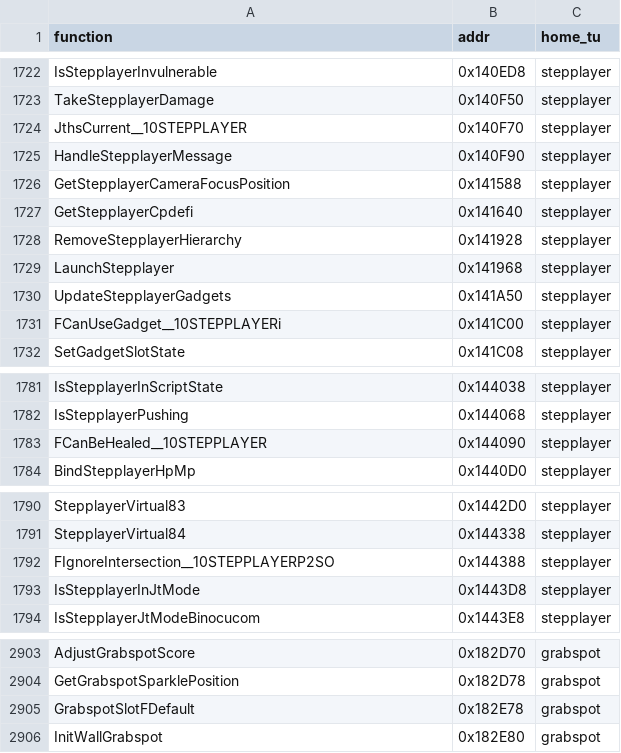
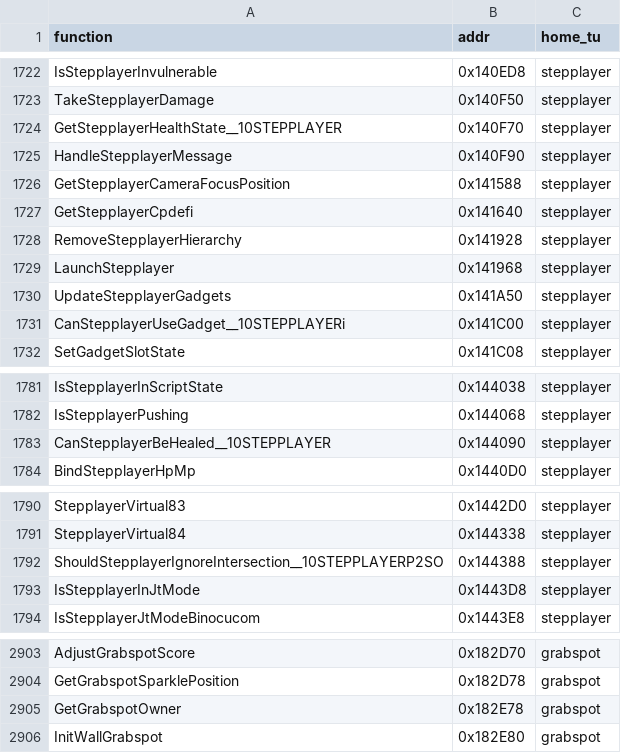
Before and after one commit to brc7/sly2-decomp, a CSV file: tools/layout/units.csv, drawn as a sheet; only a part is shown, gaps mark what is left out; the diff covers the shown part only.

```diff
--- a/tools/layout/units.csv
+++ b/tools/layout/units.csv
@@ -1723,3 +1723,3 @@ IsStepplayerInvulnerable,0x140ED8,stepplayer
 TakeStepplayerDamage,0x140F50,stepplayer
-JthsCurrent__10STEPPLAYER,0x140F70,stepplayer
+GetStepplayerHealthState__10STEPPLAYER,0x140F70,stepplayer
 HandleStepplayerMessage,0x140F90,stepplayer
@@ -1730,3 +1730,3 @@ LaunchStepplayer,0x141968,stepplayer
 UpdateStepplayerGadgets,0x141A50,stepplayer
-FCanUseGadget__10STEPPLAYERi,0x141C00,stepplayer
+CanStepplayerUseGadget__10STEPPLAYERi,0x141C00,stepplayer
 SetGadgetSlotState,0x141C08,stepplayer
@@ -1782,3 +1782,3 @@ IsStepplayerInScriptState,0x144038,stepplayer
 IsStepplayerPushing,0x144068,stepplayer
-FCanBeHealed__10STEPPLAYER,0x144090,stepplayer
+CanStepplayerBeHealed__10STEPPLAYER,0x144090,stepplayer
 BindStepplayerHpMp,0x1440D0,stepplayer
@@ -1791,3 +1791,3 @@ StepplayerVirtual83,0x1442D0,stepplayer
 StepplayerVirtual84,0x144338,stepplayer
-FIgnoreIntersection__10STEPPLAYERP2SO,0x144388,stepplayer
+ShouldStepplayerIgnoreIntersection__10STEPPLAYERP2SO,0x144388,stepplayer
 IsStepplayerInJtMode,0x1443D8,stepplayer
@@ -2904,3 +2904,3 @@ AdjustGrabspotScore,0x182D70,grabspot
 GetGrabspotSparklePosition,0x182D78,grabspot
-GrabspotSlotFDefault,0x182E78,grabspot
+GetGrabspotOwner,0x182E78,grabspot
 InitWallGrabspot,0x182E80,grabspot
```
Also changed, not shown: 3 edited cells elsewhere in this file, config/functions.csv, config/matched.csv, 12 other files.
